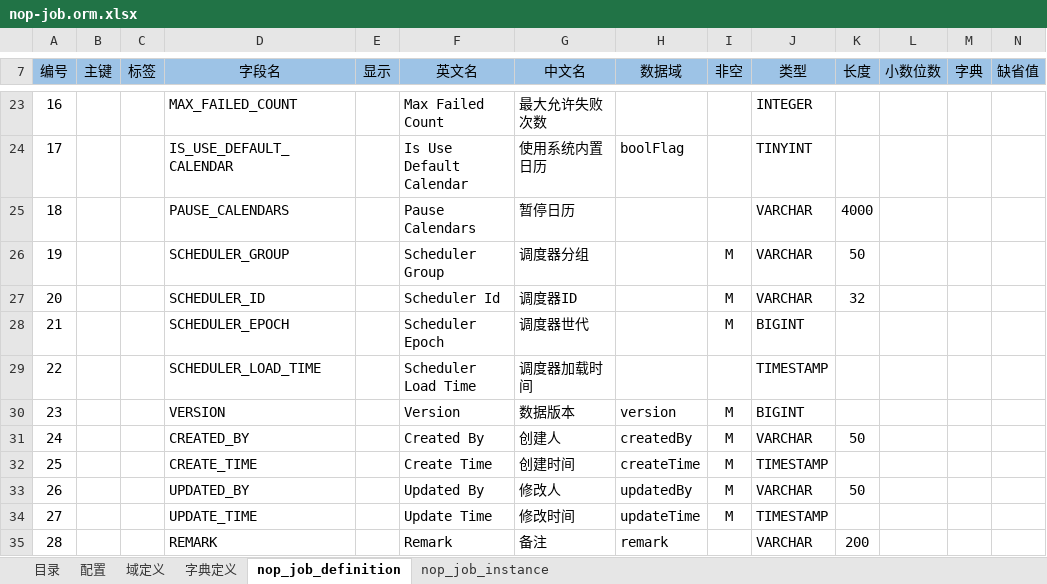
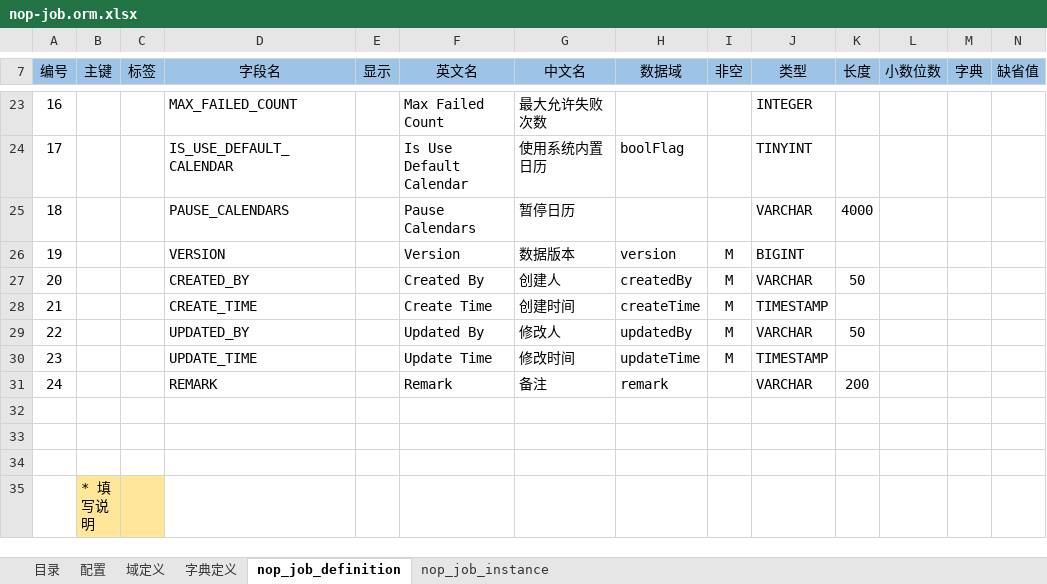
Before and after one commit to entropy-cloud/nop-entropy, an Excel workbook: nop-job/model/nop-job.orm.xlsx, sheet nop_job_definition, drawn as a sheet; only a part is shown, gaps mark what is left out; the shorter side is filled out with more unchanged rows; values as stored, in another font and other column widths than the file's, no borders; removed rows and columns are numbered as before the commit, all else as after; rows hold the shown columns only; the diff names each change by its address in the sheet, - before the commit and + after, or states it on an @@ line.

```diff
--- a/nop-job/model/nop-job.orm.xlsx (sheet nop_job_definition)
+++ b/nop-job/model/nop-job.orm.xlsx (sheet nop_job_definition)
-row 26: 19 |  |  | SCHEDULER_GROUP |  | Scheduler Group | 调度器分组 |  | M | VARCHAR | 50
-row 27: 20 |  |  | SCHEDULER_ID |  | Scheduler Id | 调度器ID |  | M | VARCHAR | 32
-row 28: 21 |  |  | SCHEDULER_EPOCH |  | Scheduler Epoch | 调度器世代 |  | M | BIGINT
-row 29: 22 |  |  | SCHEDULER_LOAD_TIME |  | Scheduler Load Time | 调度器加载时间 |  |  | TIMESTAMP
@@ column A (编号) renumbered between rows 26 and 31 @@
```
Also changed, not shown: sheet nop_job_instance, sheet 字典定义, sheet 配置, 36 other files.
